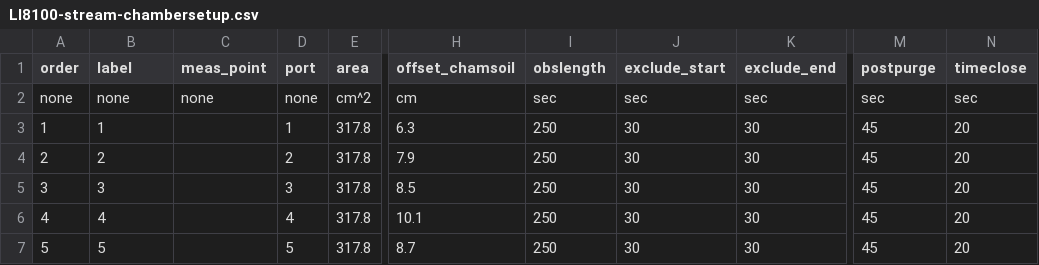
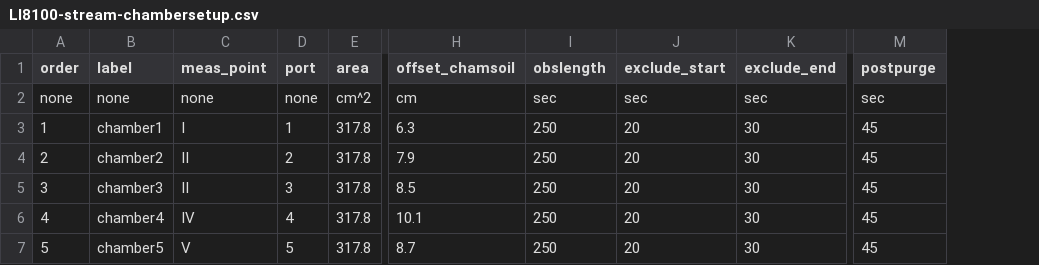
Before and after one commit to femoyano/LI8100-flux-calc, a CSV file: LI8100-stream-chambersetup.csv, drawn as a sheet; only a part is shown, gaps mark what is left out; the diff names each change by its address in the sheet, - before the commit and + after, or states it on an @@ line.

Commit message:
New setup values.

```diff
--- a/LI8100-stream-chambersetup.csv
+++ b/LI8100-stream-chambersetup.csv
-column N (timeclose), rows 2-7: sec | 20 | 20 | 20 | 20 | 20
-B3 (label): 1
+B3 (label): chamber1
-C3 (meas_point): (empty)
+C3 (meas_point): I
-J3:J7 (exclude_start): 30
+J3:J7 (exclude_start): 20
-B4 (label): 2
+B4 (label): chamber2
-C4:C5 (meas_point): (empty)
+C4:C5 (meas_point): II
-B5 (label): 3
+B5 (label): chamber3
-B6 (label): 4
+B6 (label): chamber4
-C6 (meas_point): (empty)
+C6 (meas_point): IV
-B7 (label): 5
+B7 (label): chamber5
-C7 (meas_point): (empty)
+C7 (meas_point): V
```
